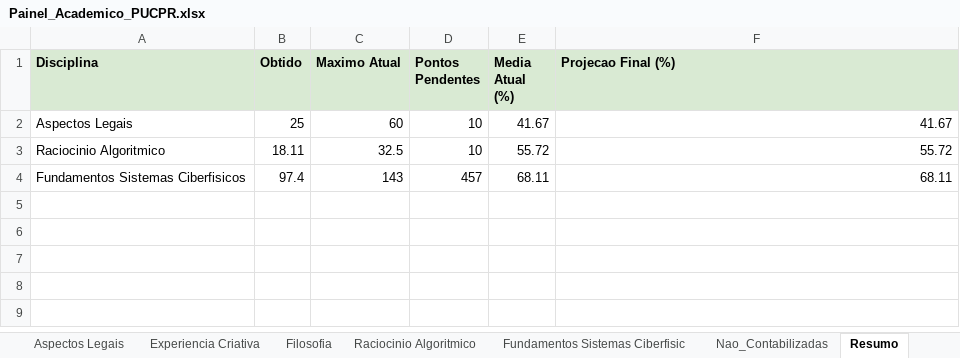
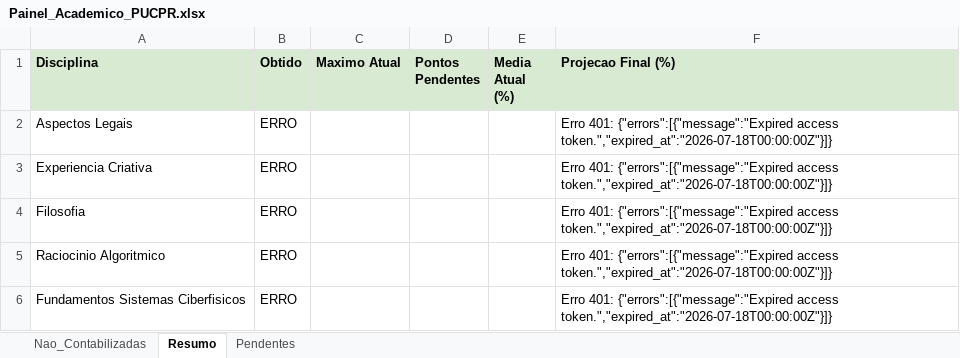
Before and after one commit to logoali231-droid/Agenda-autom-tica, an Excel workbook: Painel_Academico_PUCPR.xlsx, sheet Resumo, drawn as a sheet; values as stored, in another font and other column widths than the file's, no borders; addresses are those after the commit; the diff names each change by its address in the sheet, - before the commit and + after, or states it on an @@ line.

```diff
--- a/Painel_Academico_PUCPR.xlsx (sheet Resumo)
+++ b/Painel_Academico_PUCPR.xlsx (sheet Resumo)
-sheet tab: Aspectos Legais
-sheet tab: Experiencia Criativa
-sheet tab: Filosofia
-sheet tab: Raciocinio Algoritmico
-sheet tab: Fundamentos Sistemas Ciberfisic
-B2 (Obtido): 25
+B2 (Obtido): ERRO
-C2 (Maximo Atual): 60
+C2 (Maximo Atual): (empty)
-D2 (Pontos Pendentes): 10
+D2 (Pontos Pendentes): (empty)
-E2 (Media Atual (%)): 41.67
+E2 (Media Atual (%)): (empty)
-F2 (Projecao Final (%)): 41.67
+F2 (Projecao Final (%)): Erro 401: {"errors":[{"message":"Expired access token.","expired_at":"2026-07-18T00:00:00Z"}]}
+row 3: Experiencia Criativa | ERRO |  |  |  | Erro 401: {"errors":[{"message":"Expired access token.","expired_at":"2026-07-18T00:00:00Z"}]}
+row 4: Filosofia | ERRO |  |  |  | Erro 401: {"errors":[{"message":"Expired access token.","expired_at":"2026-07-18T00:00:00Z"}]}
-B5 (Obtido): 18.11
+B5 (Obtido): ERRO
-C5 (Maximo Atual): 32.5
+C5 (Maximo Atual): (empty)
-D5 (Pontos Pendentes): 10
+D5 (Pontos Pendentes): (empty)
-E5 (Media Atual (%)): 55.72
+E5 (Media Atual (%)): (empty)
-F5 (Projecao Final (%)): 55.72
+F5 (Projecao Final (%)): Erro 401: {"errors":[{"message":"Expired access token.","expired_at":"2026-07-18T00:00:00Z"}]}
-B6 (Obtido): 97.4
+B6 (Obtido): ERRO
-C6 (Maximo Atual): 143
+C6 (Maximo Atual): (empty)
-D6 (Pontos Pendentes): 457
+D6 (Pontos Pendentes): (empty)
-E6 (Media Atual (%)): 68.11
+E6 (Media Atual (%)): (empty)
-F6 (Projecao Final (%)): 68.11
+F6 (Projecao Final (%)): Erro 401: {"errors":[{"message":"Expired access token.","expired_at":"2026-07-18T00:00:00Z"}]}
```
Also changed, not shown: sheet Pendentes, sheet Nao_Contabilizadas.
